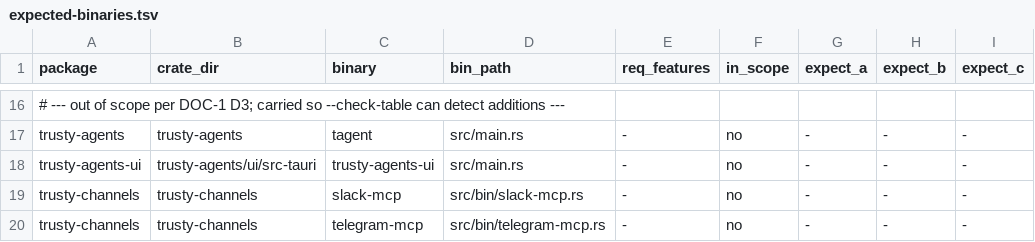
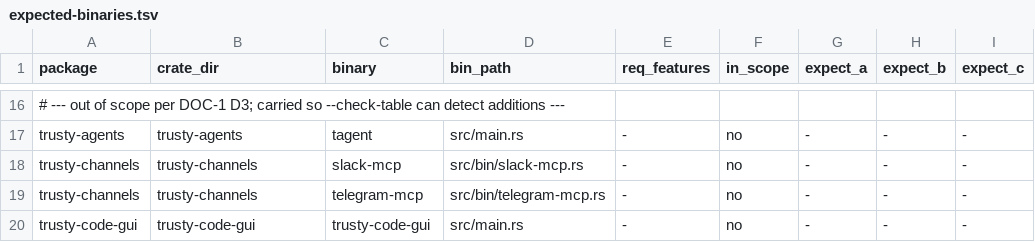
Before and after one commit to bobmatnyc/trusty-tools, a TSV file: vmtest-harness/expected-binaries.tsv, drawn as a sheet; only a part is shown, gaps mark what is left out; the shorter side is filled out with more unchanged rows; the diff names each change by its address in the sheet, - before the commit and + after, or states it on an @@ line.

```diff
--- a/vmtest-harness/expected-binaries.tsv
+++ b/vmtest-harness/expected-binaries.tsv
-row 18: trusty-agents-ui | trusty-agents/ui/src-tauri | trusty-agents-ui | src/main.rs | - | no | - | - | -
```
Also changed, not shown: crates/trusty-mpm/src/daemon/tcp_listener_allowlist.tsv, 42 other files.
